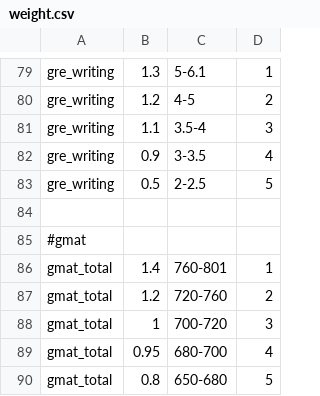
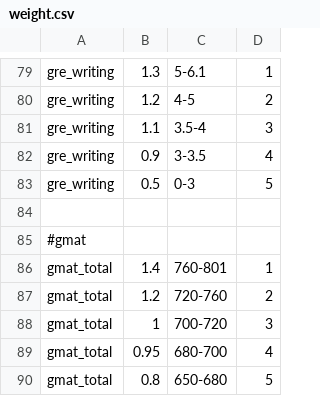
Before and after one commit to SmartRiver/python, a CSV file: data_service/resource/assess_rule/liberal_arts/weight.csv, drawn as a sheet; only a part is shown, gaps mark what is left out.

Commit message:
bug

```diff
--- a/data_service/resource/assess_rule/liberal_arts/weight.csv
+++ b/data_service/resource/assess_rule/liberal_arts/weight.csv
@@ -82,3 +82,3 @@ gre_writing,     1.1,    3.5-4,        3
 gre_writing,     0.9,    3-3.5,        4
-gre_writing,     0.5,    2-2.5,        5
+gre_writing,     0.5,    0-3,          5
 
```
